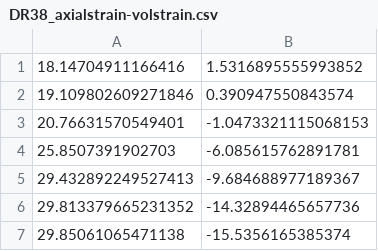
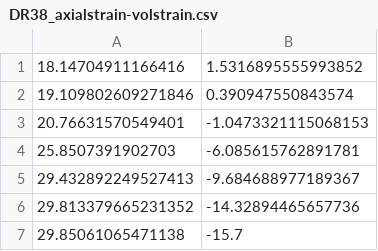
Before and after one commit to bKeungAuyeung/CE543-HW5, a CSV file: DR38_axialstrain-volstrain.csv, drawn as a sheet.

```diff
--- a/DR38_axialstrain-volstrain.csv
+++ b/DR38_axialstrain-volstrain.csv
@@ -6,2 +6,2 @@
 29.813379665231352, -14.32894465657736
-29.85061065471138, -15.5356165385374
+29.85061065471138, -15.7
```
Also changed, not shown: 1 other file.
